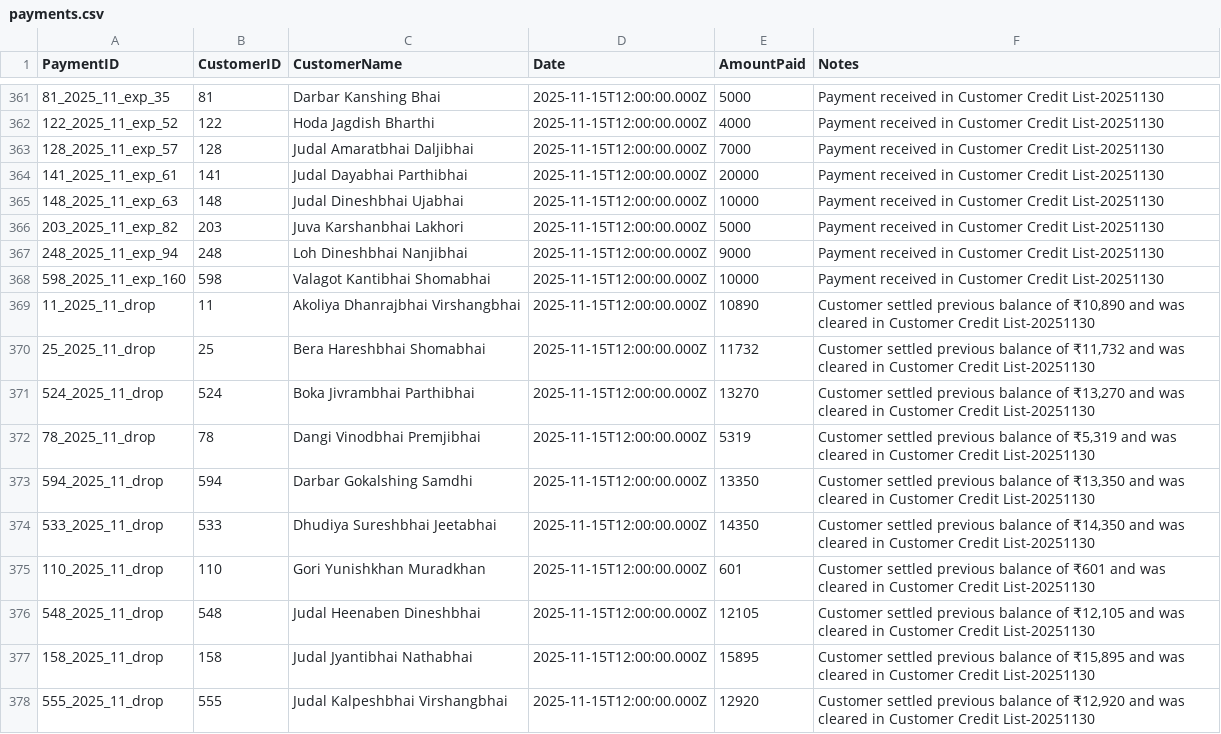
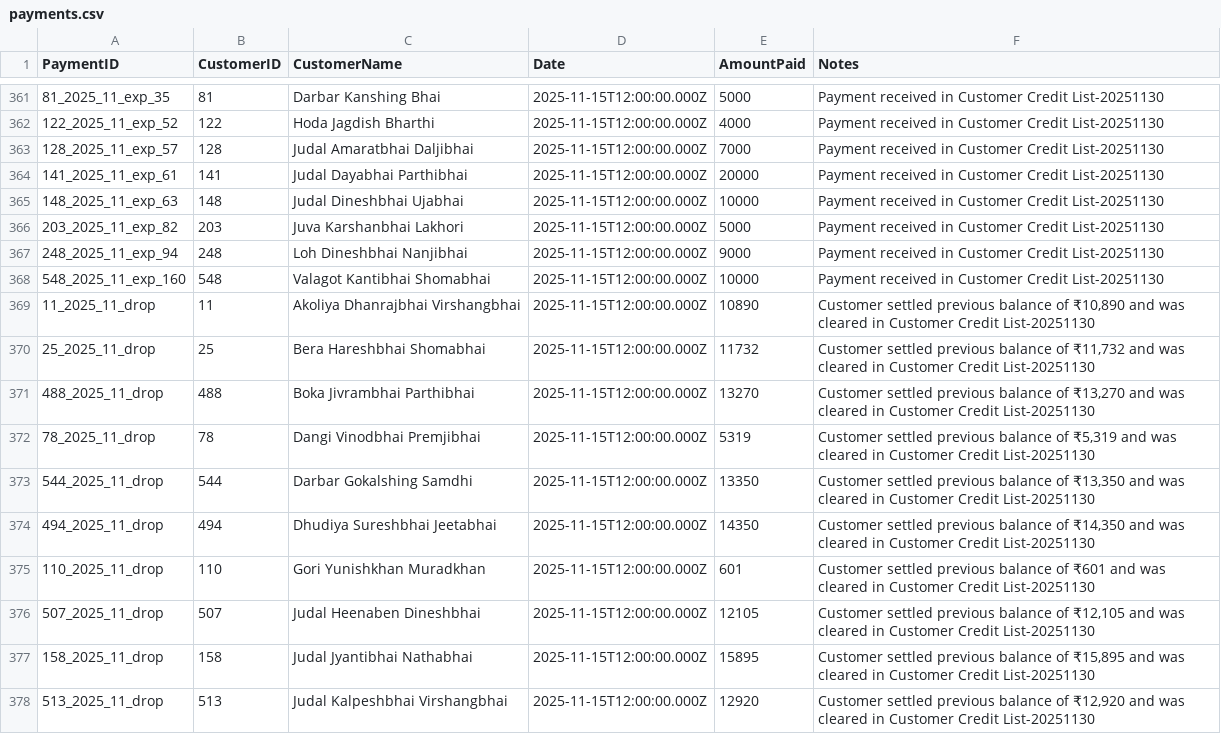
Before and after one commit to vinoddangi/HaySales, a CSV file: script/data/backups/payments.csv, drawn as a sheet; only a part is shown, gaps mark what is left out; the diff covers the shown part only.

```diff
--- a/script/data/backups/payments.csv
+++ b/script/data/backups/payments.csv
@@ -367,12 +367,12 @@ PaymentID,CustomerID,CustomerName,Date,AmountPaid,Notes
 248_2025_11_exp_94,248,Loh Dineshbhai Nanjibhai,2025-11-15T12:00:00.000Z,9000,Payment received in Customer Credit List-20251130
-598_2025_11_exp_160,598,Valagot Kantibhai Shomabhai,2025-11-15T12:00:00.000Z,10000,Payment received in Customer Credit List-20251130
+548_2025_11_exp_160,548,Valagot Kantibhai Shomabhai,2025-11-15T12:00:00.000Z,10000,Payment received in Customer Credit List-20251130
 11_2025_11_drop,11,Akoliya Dhanrajbhai Virshangbhai,2025-11-15T12:00:00.000Z,10890,"Customer settled previous balance of ₹10,890 and was cleared in Customer Credit List-20251130"
 25_2025_11_drop,25,Bera Hareshbhai Shomabhai,2025-11-15T12:00:00.000Z,11732,"Customer settled previous balance of ₹11,732 and was cleared in Customer Credit List-20251130"
-524_2025_11_drop,524,Boka Jivrambhai Parthibhai,2025-11-15T12:00:00.000Z,13270,"Customer settled previous balance of ₹13,270 and was cleared in Customer Credit List-20251130"
+488_2025_11_drop,488,Boka Jivrambhai Parthibhai,2025-11-15T12:00:00.000Z,13270,"Customer settled previous balance of ₹13,270 and was cleared in Customer Credit List-20251130"
 78_2025_11_drop,78,Dangi Vinodbhai Premjibhai,2025-11-15T12:00:00.000Z,5319,"Customer settled previous balance of ₹5,319 and was cleared in Customer Credit List-20251130"
-594_2025_11_drop,594,Darbar Gokalshing Samdhi,2025-11-15T12:00:00.000Z,13350,"Customer settled previous balance of ₹13,350 and was cleared in Customer Credit List-20251130"
-533_2025_11_drop,533,Dhudiya Sureshbhai Jeetabhai,2025-11-15T12:00:00.000Z,14350,"Customer settled previous balance of ₹14,350 and was cleared in Customer Credit List-20251130"
+544_2025_11_drop,544,Darbar Gokalshing Samdhi,2025-11-15T12:00:00.000Z,13350,"Customer settled previous balance of ₹13,350 and was cleared in Customer Credit List-20251130"
+494_2025_11_drop,494,Dhudiya Sureshbhai Jeetabhai,2025-11-15T12:00:00.000Z,14350,"Customer settled previous balance of ₹14,350 and was cleared in Customer Credit List-20251130"
 110_2025_11_drop,110,Gori Yunishkhan Muradkhan,2025-11-15T12:00:00.000Z,601,Customer settled previous balance of ₹601 and was cleared in Customer Credit List-20251130
-548_2025_11_drop,548,Judal Heenaben Dineshbhai,2025-11-15T12:00:00.000Z,12105,"Customer settled previous balance of ₹12,105 and was cleared in Customer Credit List-20251130"
+507_2025_11_drop,507,Judal Heenaben Dineshbhai,2025-11-15T12:00:00.000Z,12105,"Customer settled previous balance of ₹12,105 and was cleared in Customer Credit List-20251130"
 158_2025_11_drop,158,Judal Jyantibhai Nathabhai,2025-11-15T12:00:00.000Z,15895,"Customer settled previous balance of ₹15,895 and was cleared in Customer Credit List-20251130"
-555_2025_11_drop,555,Judal Kalpeshbhai Virshangbhai,2025-11-15T12:00:00.000Z,12920,"Customer settled previous balance of ₹12,920 and was cleared in Customer Credit List-20251130"
+513_2025_11_drop,513,Judal Kalpeshbhai Virshangbhai,2025-11-15T12:00:00.000Z,12920,"Customer settled previous balance of ₹12,920 and was cleared in Customer Credit List-20251130"
```
Also changed, not shown: 140 edited cells elsewhere in this file, script/data/backups/customers.csv, script/data/backups/sales.csv, 2 other files.
